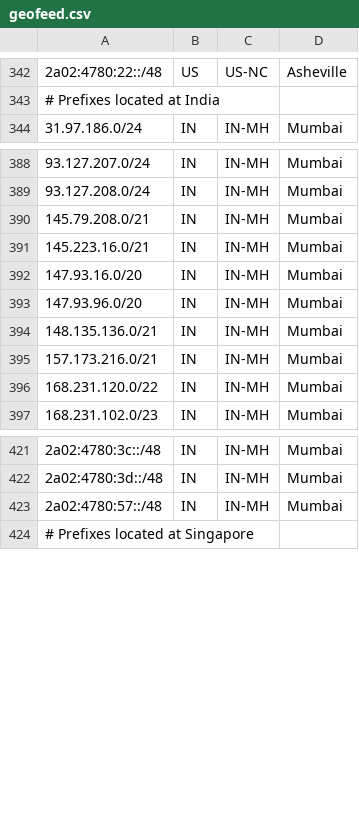
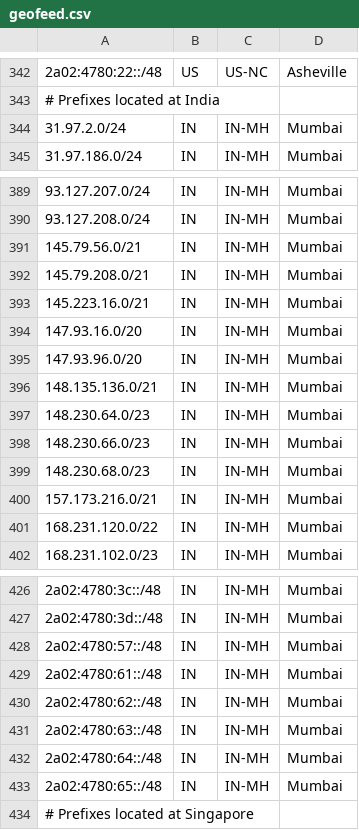
Before and after one commit to hostinger/geofeed, a CSV file: geofeed.csv, drawn as a sheet; only a part is shown, gaps mark what is left out.

Commit message:
Update geofeed.csv

```diff
--- a/geofeed.csv
+++ b/geofeed.csv
@@ -343,2 +343,3 @@
 # Prefixes located at India,,,,
+31.97.2.0/24,IN,IN-MH,Mumbai,
 31.97.186.0/24,IN,IN-MH,Mumbai,
@@ -389,2 +390,3 @@
 93.127.208.0/24,IN,IN-MH,Mumbai,
+145.79.56.0/21,IN,IN-MH,Mumbai,
 145.79.208.0/21,IN,IN-MH,Mumbai,
@@ -394,2 +396,5 @@
 148.135.136.0/21,IN,IN-MH,Mumbai,
+148.230.64.0/23,IN,IN-MH,Mumbai,
+148.230.66.0/23,IN,IN-MH,Mumbai,
+148.230.68.0/23,IN,IN-MH,Mumbai,
 157.173.216.0/21,IN,IN-MH,Mumbai,
@@ -423,2 +428,7 @@
 2a02:4780:57::/48,IN,IN-MH,Mumbai,
+2a02:4780:61::/48,IN,IN-MH,Mumbai,
+2a02:4780:62::/48,IN,IN-MH,Mumbai,
+2a02:4780:63::/48,IN,IN-MH,Mumbai,
+2a02:4780:64::/48,IN,IN-MH,Mumbai,
+2a02:4780:65::/48,IN,IN-MH,Mumbai,
 # Prefixes located at Singapore,,,,
```
